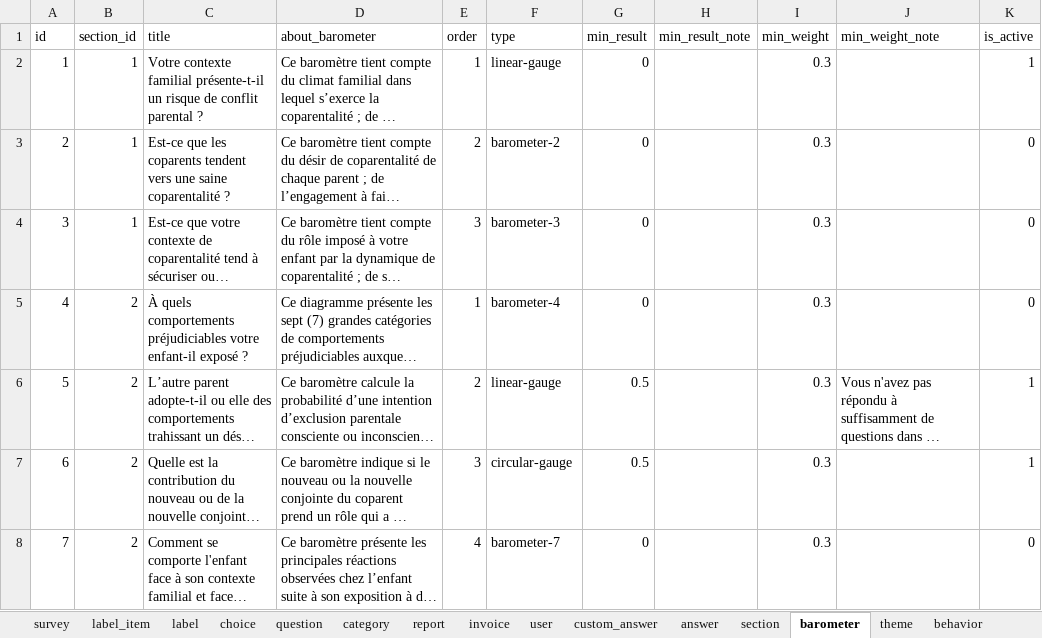
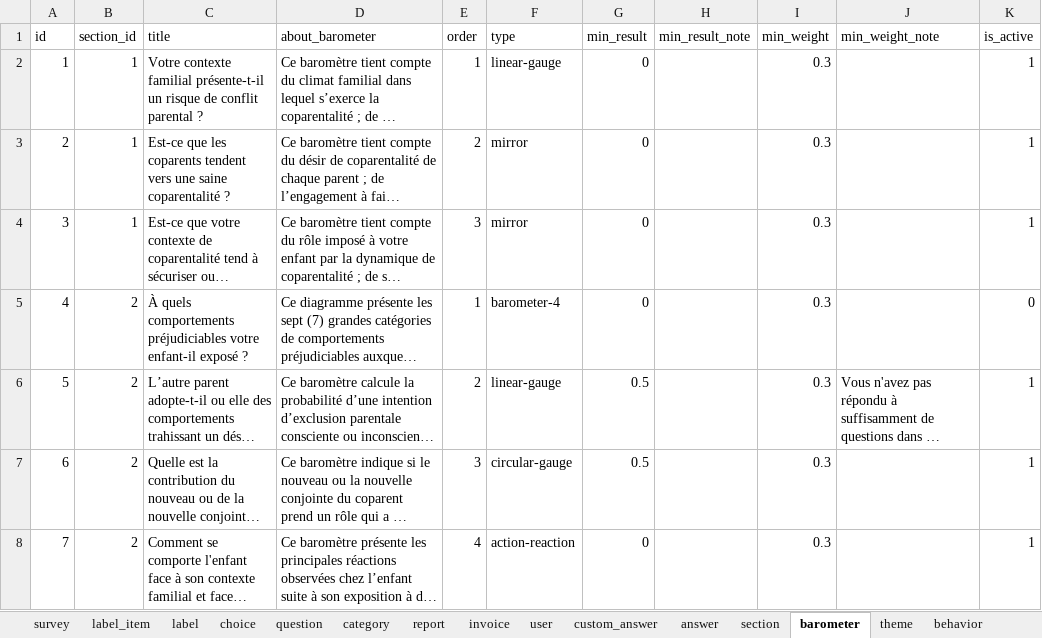
Before and after one commit to je-bert/e-barometre, an Excel workbook: flask-app/seeds.xlsx, sheet barometer, drawn as a sheet; long unchanged cells end in …; values as stored, in another font and other column widths than the file's, no borders; table styles not drawn; the diff names each change by its address in the sheet, - before the commit and + after, or states it on an @@ line.

Commit message:
add cpt mirroir + action-reaction (WIP)

```diff
--- a/flask-app/seeds.xlsx (sheet barometer)
+++ b/flask-app/seeds.xlsx (sheet barometer)
-F3 (type): barometer-2
+F3 (type): mirror
-K3:K4 (is_active): 0
+K3:K4 (is_active): 1
-F4 (type): barometer-3
+F4 (type): mirror
-F8 (type): barometer-7
+F8 (type): action-reaction
-K8 (is_active): 0
+K8 (is_active): 1
```
Also changed, not shown: sheet answer, sheet barometer_item, sheet behavior, sheet theme, sheet invoice, sheet user, 2 more sheets, other sheet tabs, 32 other files.
